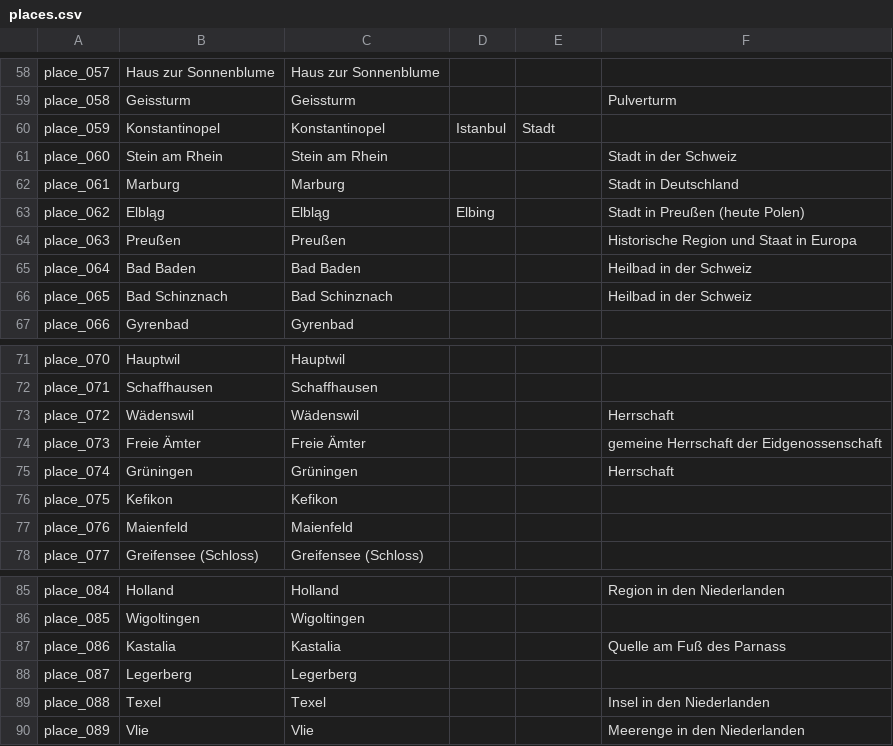
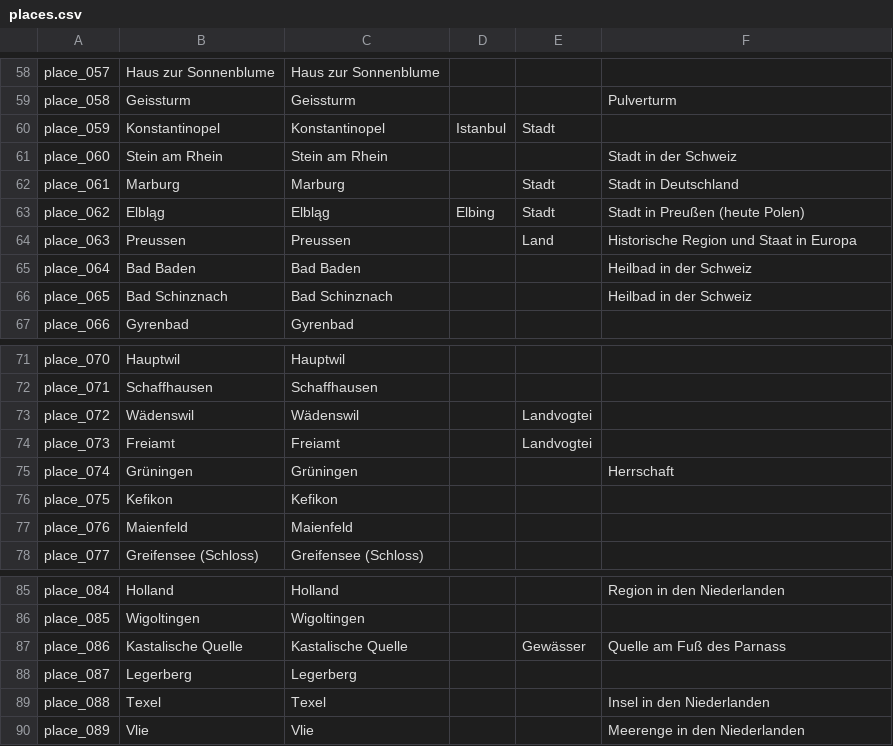
Before and after one commit to DHBern/simler_data, a CSV file: gsheet/csv/places.csv, drawn as a sheet; only a part is shown, gaps mark what is left out.

```diff
--- a/gsheet/csv/places.csv
+++ b/gsheet/csv/places.csv
@@ -61,5 +61,5 @@ place_059,Konstantinopel,Konstantinopel,Istanbul,Stadt,
 place_060,Stein am Rhein,Stein am Rhein,,,Stadt in der Schweiz
-place_061,Marburg,Marburg,,,Stadt in Deutschland
-place_062,Elbląg,Elbląg,Elbing,,Stadt in Preußen (heute Polen)
-place_063,Preußen,Preußen,,,Historische Region und Staat in Europa
+place_061,Marburg,Marburg,,Stadt,Stadt in Deutschland
+place_062,Elbląg,Elbląg,Elbing,Stadt,Stadt in Preußen (heute Polen)
+place_063,Preussen,Preussen,,Land,Historische Region und Staat in Europa
 place_064,Bad Baden,Bad Baden,,,Heilbad in der Schweiz
@@ -72,4 +72,4 @@ place_070,Hauptwil,Hauptwil,,,
 place_071,Schaffhausen,Schaffhausen,,,
-place_072,Wädenswil,Wädenswil,,,Herrschaft
-place_073,Freie Ämter,Freie Ämter,,,gemeine Herrschaft der Eidgenossenschaft
+place_072,Wädenswil,Wädenswil,,Landvogtei,
+place_073,Freiamt,Freiamt,,Landvogtei,
 place_074,Grüningen,Grüningen,,,Herrschaft
@@ -86,3 +86,3 @@ place_084,Holland,Holland,,,Region in den Niederlanden
 place_085,Wigoltingen,Wigoltingen,,,
-place_086,Kastalia,Kastalia,,,Quelle am Fuß des Parnass
+place_086,Kastalische Quelle,Kastalische Quelle,,Gewässer,Quelle am Fuß des Parnass
 place_087,Legerberg,Legerberg,,,
```
Also changed, not shown: gsheet/csv/institutions.csv, gsheet/csv/persons.csv.
